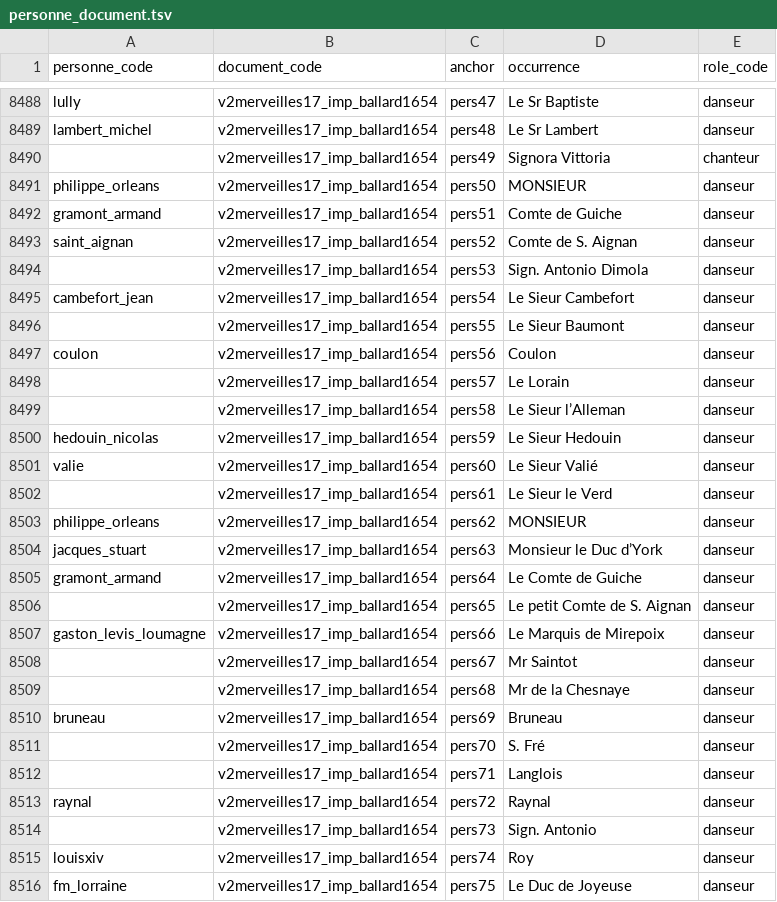
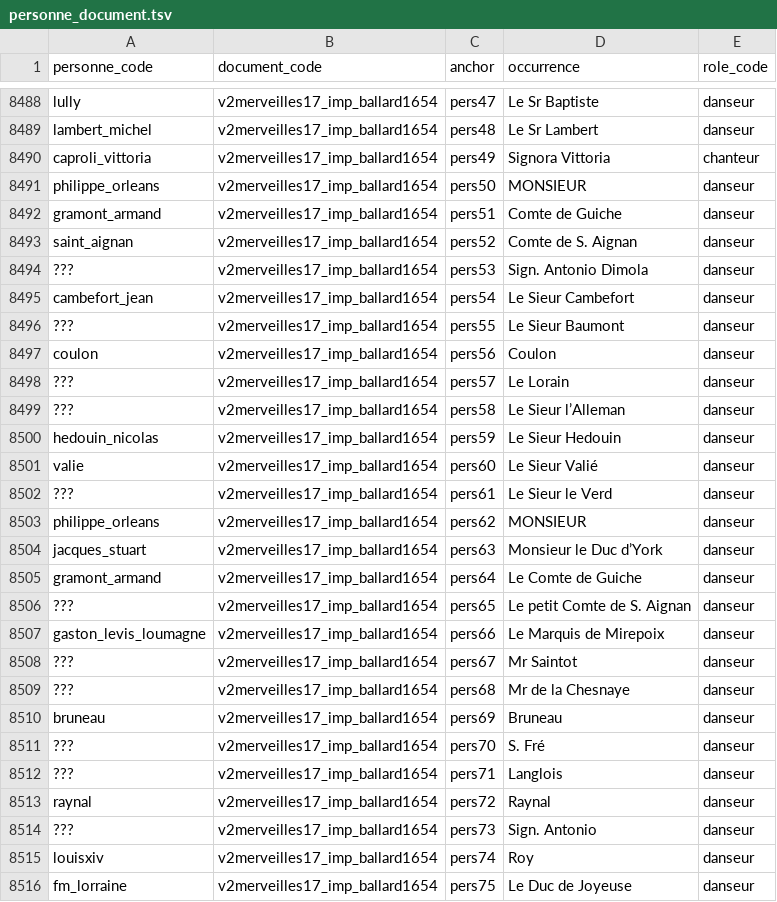
Before and after one commit to fetes17/merveilles17, a TSV file: site/data/personne_document.tsv, drawn as a sheet; only a part is shown, gaps mark what is left out; the diff covers the shown part only.

```diff
--- a/site/data/personne_document.tsv
+++ b/site/data/personne_document.tsv
@@ -8489,3 +8489,3 @@ lully	v2merveilles17_imp_ballard1654	pers47	Le Sr Baptiste	danseur
 lambert_michel	v2merveilles17_imp_ballard1654	pers48	Le Sr Lambert	danseur
-	v2merveilles17_imp_ballard1654	pers49	Signora Vittoria	chanteur
+caproli_vittoria	v2merveilles17_imp_ballard1654	pers49	Signora Vittoria	chanteur
 philippe_orleans	v2merveilles17_imp_ballard1654	pers50	MONSIEUR	danseur
@@ -8493,11 +8493,11 @@ gramont_armand	v2merveilles17_imp_ballard1654	pers51	Comte de Guiche	danseur
 saint_aignan	v2merveilles17_imp_ballard1654	pers52	Comte de S. Aignan	danseur
-	v2merveilles17_imp_ballard1654	pers53	Sign. Antonio Dimola	danseur
+???	v2merveilles17_imp_ballard1654	pers53	Sign. Antonio Dimola	danseur
 cambefort_jean	v2merveilles17_imp_ballard1654	pers54	Le Sieur Cambefort	danseur
-	v2merveilles17_imp_ballard1654	pers55	Le Sieur Baumont	danseur
+???	v2merveilles17_imp_ballard1654	pers55	Le Sieur Baumont	danseur
 coulon	v2merveilles17_imp_ballard1654	pers56	Coulon	danseur
-	v2merveilles17_imp_ballard1654	pers57	Le Lorain	danseur
-	v2merveilles17_imp_ballard1654	pers58	Le Sieur l’Alleman	danseur
+???	v2merveilles17_imp_ballard1654	pers57	Le Lorain	danseur
+???	v2merveilles17_imp_ballard1654	pers58	Le Sieur l’Alleman	danseur
 hedouin_nicolas	v2merveilles17_imp_ballard1654	pers59	Le Sieur Hedouin	danseur
 valie	v2merveilles17_imp_ballard1654	pers60	Le Sieur Valié	danseur
-	v2merveilles17_imp_ballard1654	pers61	Le Sieur le Verd	danseur
+???	v2merveilles17_imp_ballard1654	pers61	Le Sieur le Verd	danseur
 philippe_orleans	v2merveilles17_imp_ballard1654	pers62	MONSIEUR	danseur
@@ -8505,11 +8505,11 @@ jacques_stuart	v2merveilles17_imp_ballard1654	pers63	Monsieur le Duc d’York	da
 gramont_armand	v2merveilles17_imp_ballard1654	pers64	Le Comte de Guiche	danseur
-	v2merveilles17_imp_ballard1654	pers65	Le petit Comte de S. Aignan	danseur
+???	v2merveilles17_imp_ballard1654	pers65	Le petit Comte de S. Aignan	danseur
 gaston_levis_loumagne	v2merveilles17_imp_ballard1654	pers66	Le Marquis de Mirepoix	danseur
-	v2merveilles17_imp_ballard1654	pers67	Mr Saintot	danseur
-	v2merveilles17_imp_ballard1654	pers68	Mr de la Chesnaye	danseur
+???	v2merveilles17_imp_ballard1654	pers67	Mr Saintot	danseur
+???	v2merveilles17_imp_ballard1654	pers68	Mr de la Chesnaye	danseur
 bruneau	v2merveilles17_imp_ballard1654	pers69	Bruneau	danseur
-	v2merveilles17_imp_ballard1654	pers70	S. Fré	danseur
-	v2merveilles17_imp_ballard1654	pers71	Langlois	danseur
+???	v2merveilles17_imp_ballard1654	pers70	S. Fré	danseur
+???	v2merveilles17_imp_ballard1654	pers71	Langlois	danseur
 raynal	v2merveilles17_imp_ballard1654	pers72	Raynal	danseur
-	v2merveilles17_imp_ballard1654	pers73	Sign. Antonio	danseur
+???	v2merveilles17_imp_ballard1654	pers73	Sign. Antonio	danseur
 louisxiv	v2merveilles17_imp_ballard1654	pers74	Roy	danseur
```
Also changed, not shown: 7 edited cells elsewhere in this file, site/data/name_document.tsv, site/data/personne_orphelins.tsv, 15 other files.
